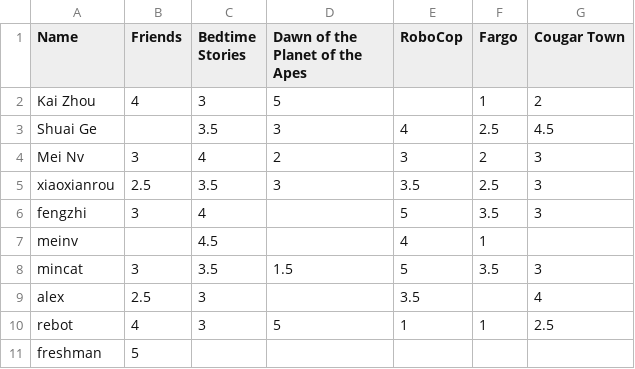
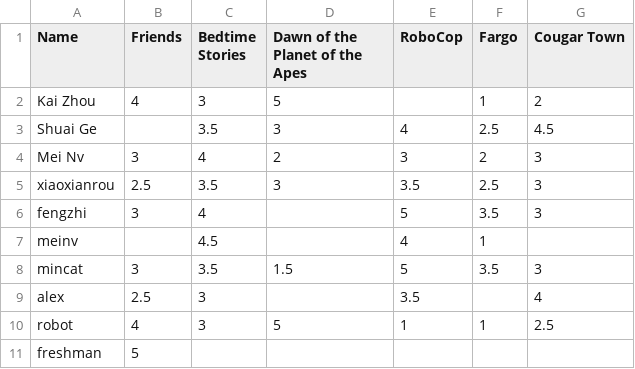
Before and after one commit to qqxx6661/python, a CSV file: recommend/train.csv, drawn as a sheet.

```diff
--- a/recommend/train.csv
+++ b/recommend/train.csv
@@ -9,3 +9,3 @@ mincat,3,3.5,1.5,5,3.5,3
 alex,2.5,3,,3.5,,4
-rebot,4,3,5,1,1,2.5
+robot,4,3,5,1,1,2.5
 freshman,5,,,,,
```
Also changed, not shown: 2 other files.
